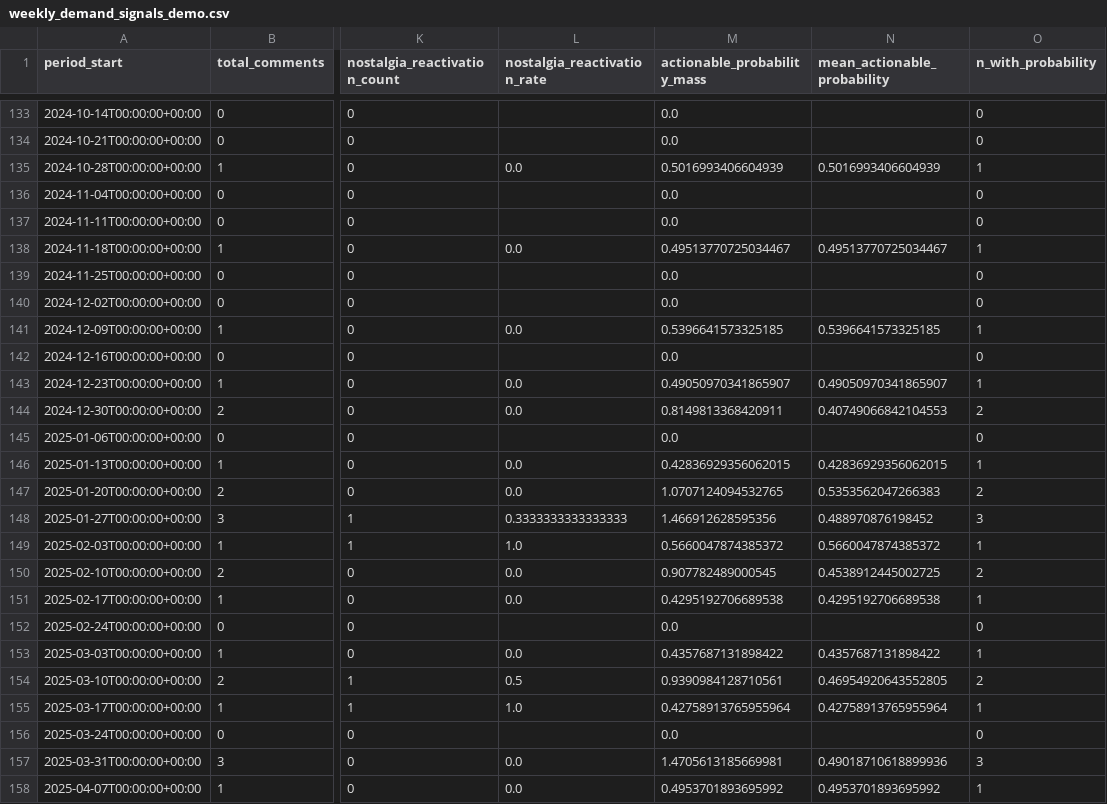
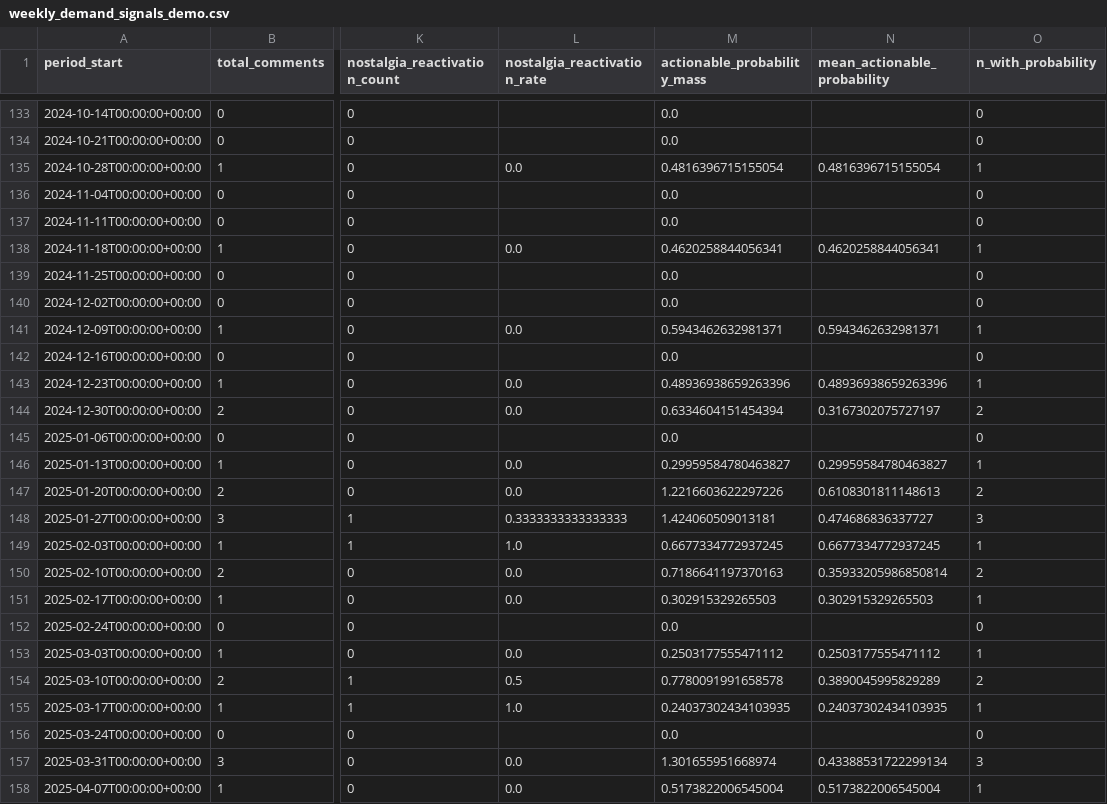
Before and after one commit to Ghobi-A/kh4-demand-intel, a CSV file: data/demo/weekly_demand_signals_demo.csv, drawn as a sheet; only a part is shown, gaps mark what is left out; the diff covers the shown part only; the diff names each change by its address in the sheet, - before the commit and + after, or states it on an @@ line.

```diff
--- a/data/demo/weekly_demand_signals_demo.csv
+++ b/data/demo/weekly_demand_signals_demo.csv
-M135 (actionable_probability_mass): 0.5016993406604939
+M135 (actionable_probability_mass): 0.4816396715155054
-N135 (mean_actionable_probability): 0.5016993406604939
+N135 (mean_actionable_probability): 0.4816396715155054
-M138 (actionable_probability_mass): 0.49513770725034467
+M138 (actionable_probability_mass): 0.4620258844056341
-N138 (mean_actionable_probability): 0.49513770725034467
+N138 (mean_actionable_probability): 0.4620258844056341
-M141 (actionable_probability_mass): 0.5396641573325185
+M141 (actionable_probability_mass): 0.5943462632981371
-N141 (mean_actionable_probability): 0.5396641573325185
+N141 (mean_actionable_probability): 0.5943462632981371
-M143 (actionable_probability_mass): 0.49050970341865907
+M143 (actionable_probability_mass): 0.48936938659263396
-N143 (mean_actionable_probability): 0.49050970341865907
+N143 (mean_actionable_probability): 0.48936938659263396
-M144 (actionable_probability_mass): 0.8149813368420911
+M144 (actionable_probability_mass): 0.6334604151454394
-N144 (mean_actionable_probability): 0.40749066842104553
+N144 (mean_actionable_probability): 0.3167302075727197
-M146 (actionable_probability_mass): 0.42836929356062015
+M146 (actionable_probability_mass): 0.29959584780463827
-N146 (mean_actionable_probability): 0.42836929356062015
+N146 (mean_actionable_probability): 0.29959584780463827
-M147 (actionable_probability_mass): 1.0707124094532765
+M147 (actionable_probability_mass): 1.2216603622297226
-N147 (mean_actionable_probability): 0.5353562047266383
+N147 (mean_actionable_probability): 0.6108301811148613
-M148 (actionable_probability_mass): 1.466912628595356
+M148 (actionable_probability_mass): 1.424060509013181
-N148 (mean_actionable_probability): 0.488970876198452
+N148 (mean_actionable_probability): 0.474686836337727
-M149 (actionable_probability_mass): 0.5660047874385372
+M149 (actionable_probability_mass): 0.6677334772937245
-N149 (mean_actionable_probability): 0.5660047874385372
+N149 (mean_actionable_probability): 0.6677334772937245
-M150 (actionable_probability_mass): 0.907782489000545
+M150 (actionable_probability_mass): 0.7186641197370163
-N150 (mean_actionable_probability): 0.4538912445002725
+N150 (mean_actionable_probability): 0.35933205986850814
-M151 (actionable_probability_mass): 0.4295192706689538
+M151 (actionable_probability_mass): 0.302915329265503
-N151 (mean_actionable_probability): 0.4295192706689538
+N151 (mean_actionable_probability): 0.302915329265503
-M153 (actionable_probability_mass): 0.4357687131898422
+M153 (actionable_probability_mass): 0.2503177555471112
-N153 (mean_actionable_probability): 0.4357687131898422
+N153 (mean_actionable_probability): 0.2503177555471112
-M154 (actionable_probability_mass): 0.9390984128710561
+M154 (actionable_probability_mass): 0.7780091991658578
-N154 (mean_actionable_probability): 0.46954920643552805
+N154 (mean_actionable_probability): 0.3890045995829289
-M155 (actionable_probability_mass): 0.42758913765955964
+M155 (actionable_probability_mass): 0.24037302434103935
-N155 (mean_actionable_probability): 0.42758913765955964
+N155 (mean_actionable_probability): 0.24037302434103935
-M157 (actionable_probability_mass): 1.4705613185669981
+M157 (actionable_probability_mass): 1.301655951668974
-N157 (mean_actionable_probability): 0.49018710618899936
+N157 (mean_actionable_probability): 0.43388531722299134
-M158 (actionable_probability_mass): 0.4953701893695992
+M158 (actionable_probability_mass): 0.5173822006545004
-N158 (mean_actionable_probability): 0.4953701893695992
+N158 (mean_actionable_probability): 0.5173822006545004
```
Also changed, not shown: 120 edited cells elsewhere in this file, reports/demo_forecasting/forecast.csv, reports/demo_forecasting/model_comparison.csv, 16 other files.
